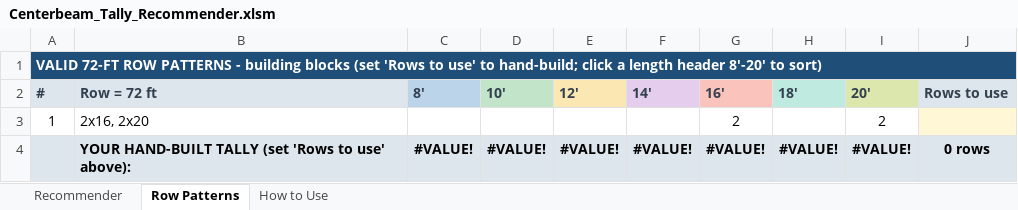
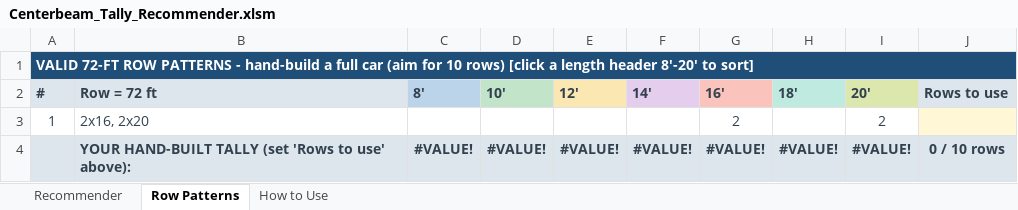
Before and after one commit to kenpaine/Lumber-Load-Planning, an Excel workbook: Centerbeam_Tally_Recommender.xlsm, sheet Row Patterns, drawn as a sheet; values as stored, in another font and other column widths than the file's, no borders; the diff names each change by its address in the sheet, - before the commit and + after, or states it on an @@ line.

```diff
--- a/Centerbeam_Tally_Recommender.xlsm (sheet Row Patterns)
+++ b/Centerbeam_Tally_Recommender.xlsm (sheet Row Patterns)
-A1 (#): …PATTERNS - building blocks (set 'Rows to use' to hand-build; click a length header 8'-20' to sort)
+A1 (#): …PATTERNS - hand-build a full car (aim for 10 rows) [click a length header 8'-20' to sort]
-A3:B3 text colour: black
+A3:B3 text colour: #33414F
-G3 text colour: black
+G3 text colour: #33414F
-I3 text colour: black
+I3 text colour: #33414F
-B4:J4 text colour: black
+B4:J4 text colour: #33414F
-J4 (Rows to use): 0 rows
+J4 (Rows to use): 0 / 10 rows
```
Also changed, not shown: sheet Recommender, sheet How to Use, hidden cells, charts or pictures, 2 other files.
